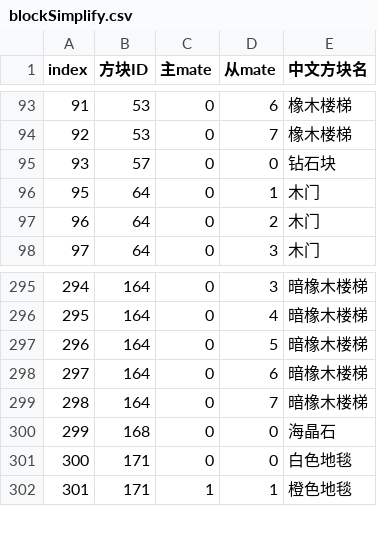
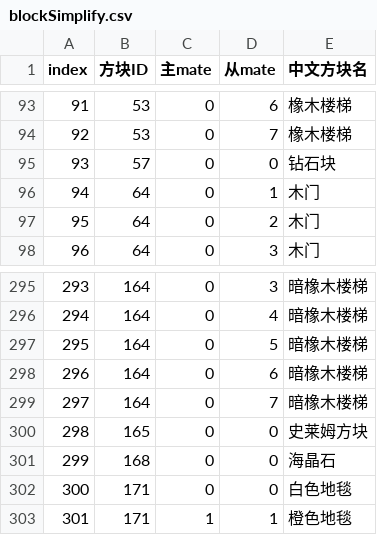
Before and after one commit to heliaoyuan10086/Game, a CSV file: BlockCity/blockSimplify.csv, drawn as a sheet; only a part is shown, gaps mark what is left out; the diff names each change by its address in the sheet, - before the commit and + after, or states it on an @@ line.

```diff
--- a/BlockCity/blockSimplify.csv
+++ b/BlockCity/blockSimplify.csv
@@ column A (index) renumbered between rows 96 and 299 @@
+row 300: 298 | 165 | 0 | 0 | 史莱姆方块
```
Also changed, not shown: BlockCity/block.csv, BlockCity/shopHouseItems.csv, 16 other files.
